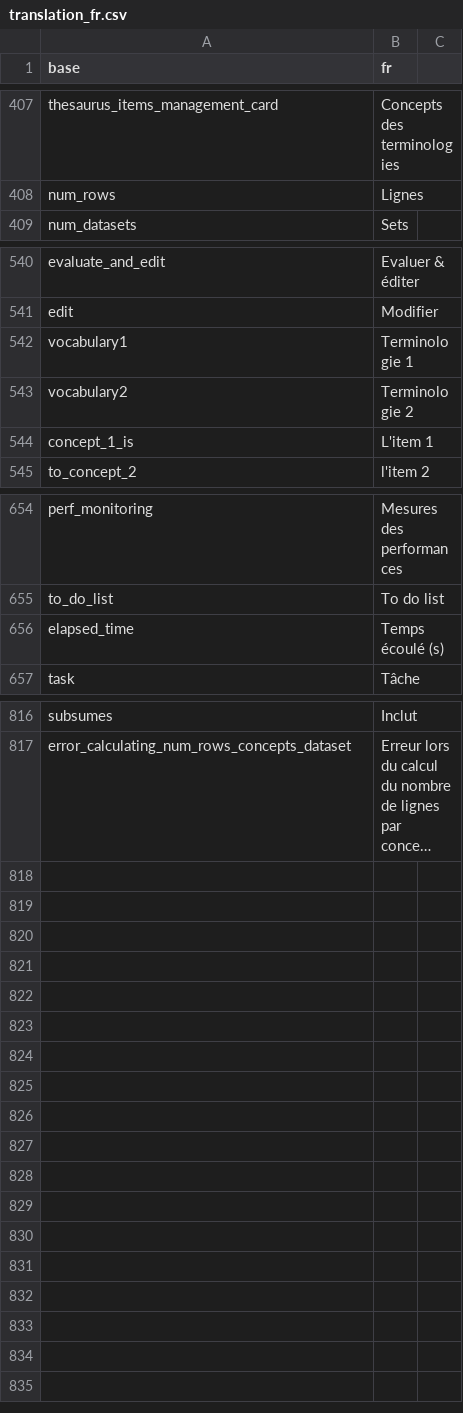
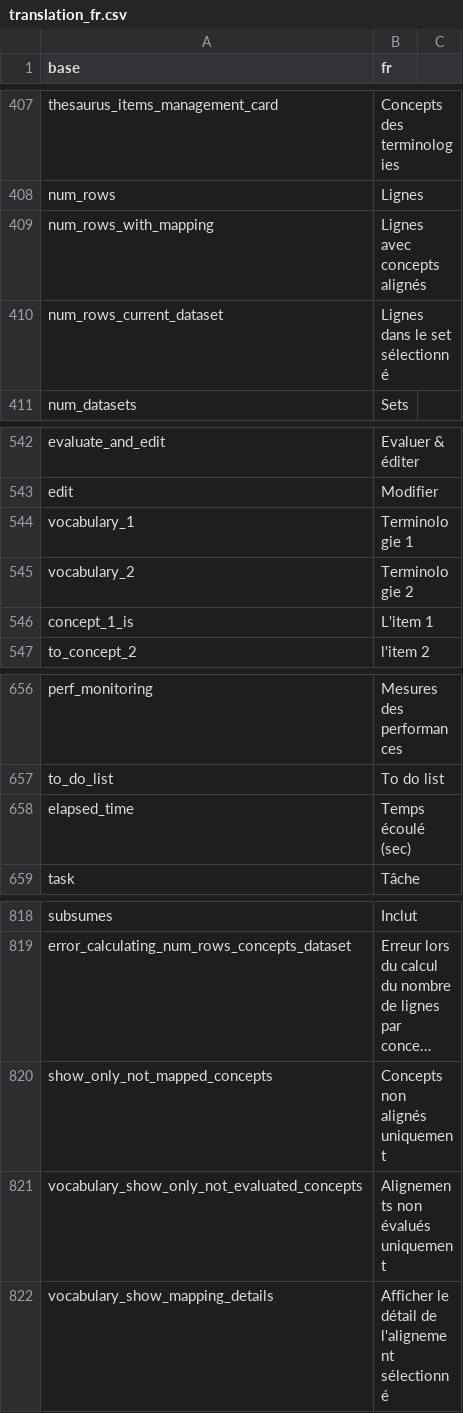
Before and after one commit to BorisDelange/linkr_shinyproxy, a CSV file: translations/translation_fr.csv, drawn as a sheet; only a part is shown, gaps mark what is left out; long unchanged cells end in …; addresses are those after the commit; the diff names each change by its address in the sheet, - before the commit and + after, or states it on an @@ line.

Commit message:
End evaluation of mappings - OMOP

```diff
--- a/translations/translation_fr.csv
+++ b/translations/translation_fr.csv
+row 409: num_rows_with_mapping | Lignes avec concepts alignés
+row 410: num_rows_current_dataset | Lignes dans le set sélectionné
-A544 (base): vocabulary1
+A544 (base): vocabulary_1
-A545 (base): vocabulary2
+A545 (base): vocabulary_2
-B658 (fr): Temps écoulé (s)
+B658 (fr): Temps écoulé (sec)
+row 820: show_only_not_mapped_concepts | Concepts non alignés uniquement
+row 821: vocabulary_show_only_not_evaluated_concepts | Alignements non évalués uniquement
+row 822: vocabulary_show_mapping_details | Afficher le détail de l'alignement sélectionné
```
Also changed, not shown: translations/translation_en.csv, 3 other files.
